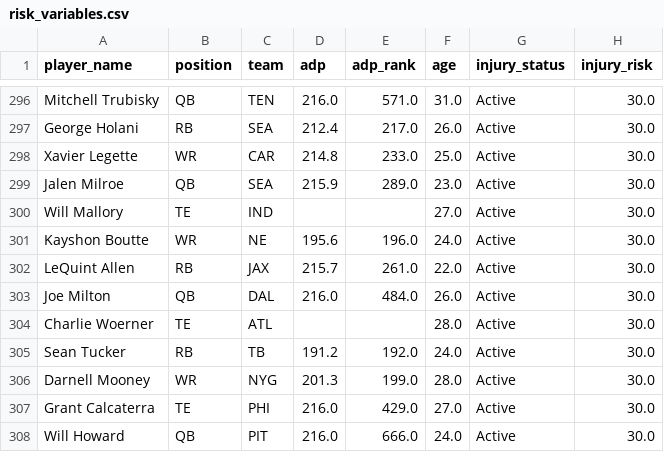
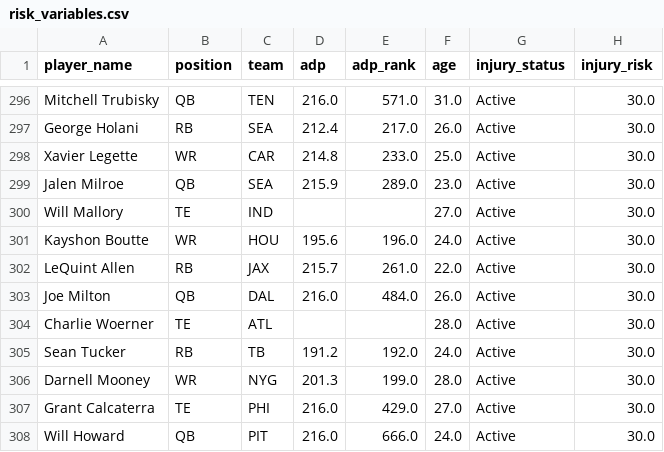
Before and after one commit to Cklutch/guaranteed-play, a CSV file: data/processed/risk_variables.csv, drawn as a sheet; only a part is shown, gaps mark what is left out; the diff covers the shown part only; the diff names each change by its address in the sheet, - before the commit and + after, or states it on an @@ line.

```diff
--- a/data/processed/risk_variables.csv
+++ b/data/processed/risk_variables.csv
-C301 (team): NE
+C301 (team): HOU
```
Also changed, not shown: 15 edited cells elsewhere in this file, data/processed/model_projections_v1.csv, 1 other file.
